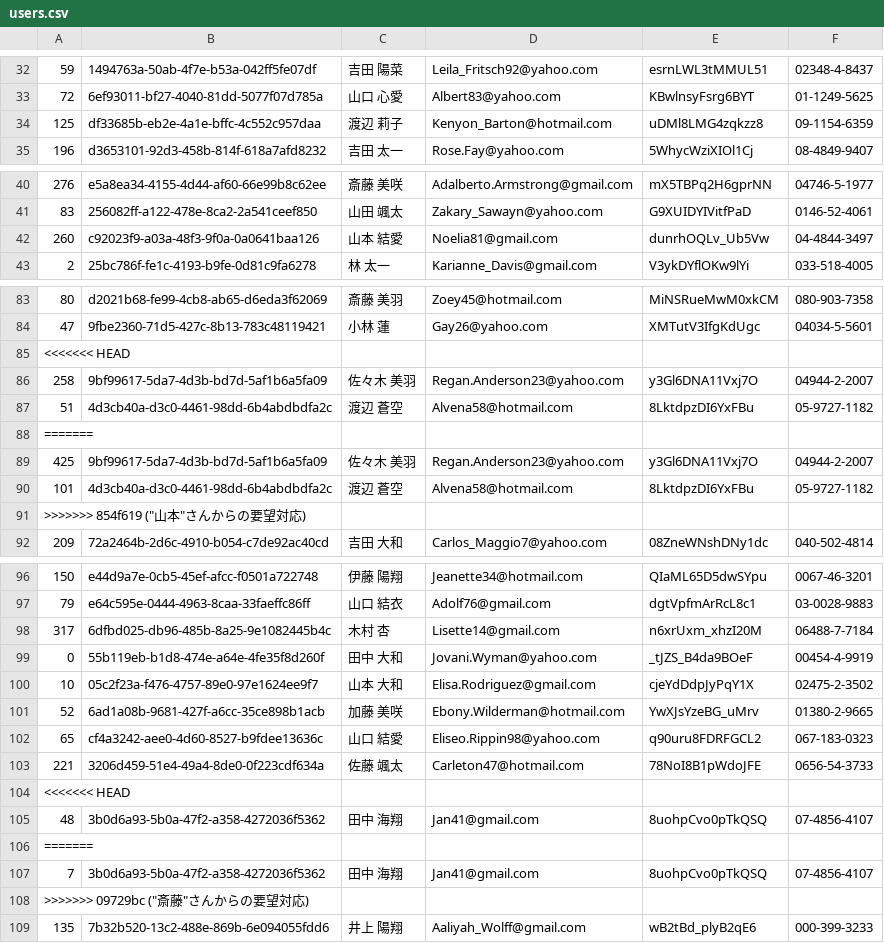
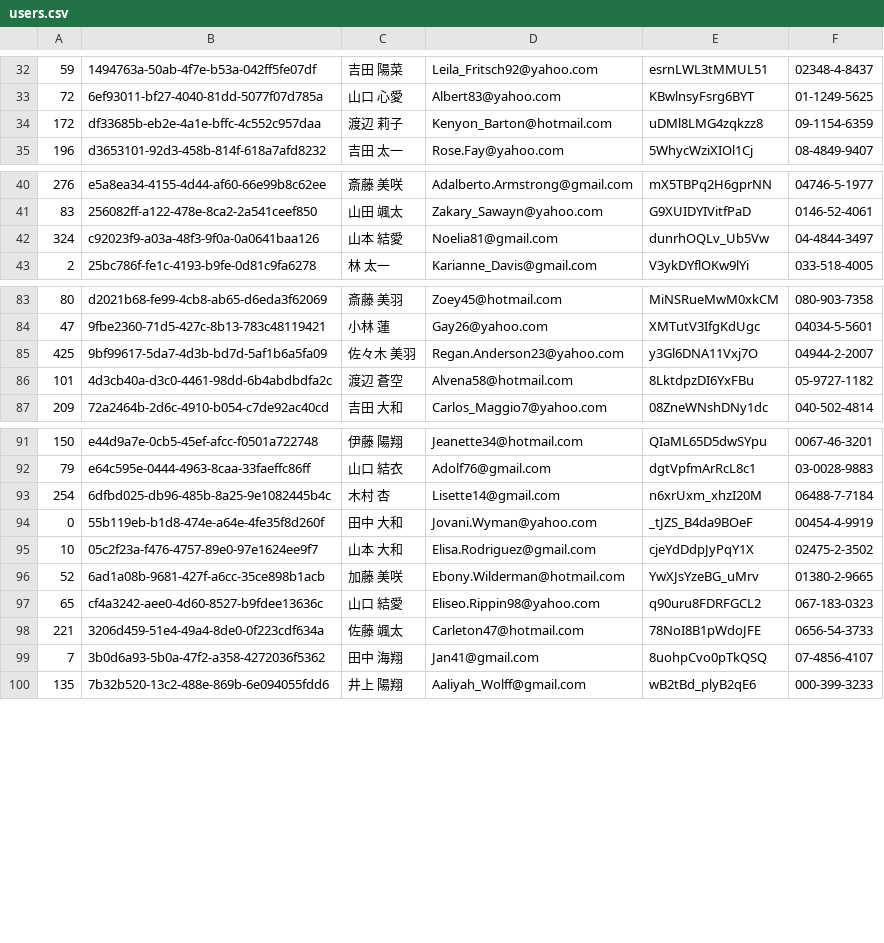
Before and after one commit to TKTG/test-minesweeper, a CSV file: users.csv, drawn as a sheet; only a part is shown, gaps mark what is left out.

Commit message:
ファイルを消すな 💢💢💢💢💢
This reverts commit 085a1cff9fe42e3f20a29c399022fd4c74a52cc1.

```diff
--- a/users.csv
+++ b/users.csv
@@ -33,3 +33,3 @@
 72,6ef93011-bf27-4040-81dd-5077f07d785a,山口 心愛,Albert83@yahoo.com,KBwlnsyFsrg6BYT,01-1249-5625
-125,df33685b-eb2e-4a1e-bffc-4c552c957daa,渡辺 莉子,Kenyon_Barton@hotmail.com,uDMl8LMG4zqkzz8,09-1154-6359
+172,df33685b-eb2e-4a1e-bffc-4c552c957daa,渡辺 莉子,Kenyon_Barton@hotmail.com,uDMl8LMG4zqkzz8,09-1154-6359
 196,d3653101-92d3-458b-814f-618a7afd8232,吉田 太一,Rose.Fay@yahoo.com,5WhycWziXIOl1Cj,08-4849-9407
@@ -41,3 +41,3 @@
 83,256082ff-a122-478e-8ca2-2a541ceef850,山田 颯太,Zakary_Sawayn@yahoo.com,G9XUIDYIVitfPaD,0146-52-4061
-260,c92023f9-a03a-48f3-9f0a-0a0641baa126,山本 結愛,Noelia81@gmail.com,dunrhOQLv_Ub5Vw,04-4844-3497
+324,c92023f9-a03a-48f3-9f0a-0a0641baa126,山本 結愛,Noelia81@gmail.com,dunrhOQLv_Ub5Vw,04-4844-3497
 2,25bc786f-fe1c-4193-b9fe-0d81c9fa6278,林 太一,Karianne_Davis@gmail.com,V3ykDYflOKw9lYi,033-518-4005
@@ -84,9 +84,4 @@
 47,9fbe2360-71d5-427c-8b13-783c48119421,小林 蓮,Gay26@yahoo.com,XMTutV3IfgKdUgc,04034-5-5601
-<<<<<<< HEAD
-258,9bf99617-5da7-4d3b-bd7d-5af1b6a5fa09,佐々木 美羽,Regan.Anderson23@yahoo.com,y3Gl6DNA11Vxj7O,04944-2-2007
-51,4d3cb40a-d3c0-4461-98dd-6b4abdbdfa2c,渡辺 蒼空,Alvena58@hotmail.com,8LktdpzDI6YxFBu,05-9727-1182
-=======
 425,9bf99617-5da7-4d3b-bd7d-5af1b6a5fa09,佐々木 美羽,Regan.Anderson23@yahoo.com,y3Gl6DNA11Vxj7O,04944-2-2007
 101,4d3cb40a-d3c0-4461-98dd-6b4abdbdfa2c,渡辺 蒼空,Alvena58@hotmail.com,8LktdpzDI6YxFBu,05-9727-1182
->>>>>>> 854f619 ("山本"さんからの要望対応)
 209,72a2464b-2d6c-4910-b054-c7de92ac40cd,吉田 大和,Carlos_Maggio7@yahoo.com,08ZneWNshDNy1dc,040-502-4814
@@ -97,3 +92,3 @@
 79,e64c595e-0444-4963-8caa-33faeffc86ff,山口 結衣,Adolf76@gmail.com,dgtVpfmArRcL8c1,03-0028-9883
-317,6dfbd025-db96-485b-8a25-9e1082445b4c,木村 杏,Lisette14@gmail.com,n6xrUxm_xhzI20M,06488-7-7184
+254,6dfbd025-db96-485b-8a25-9e1082445b4c,木村 杏,Lisette14@gmail.com,n6xrUxm_xhzI20M,06488-7-7184
 0,55b119eb-b1d8-474e-a64e-4fe35f8d260f,田中 大和,Jovani.Wyman@yahoo.com,_tJZS_B4da9BOeF,00454-4-9919
@@ -103,7 +98,3 @@
 221,3206d459-51e4-49a4-8de0-0f223cdf634a,佐藤 颯太,Carleton47@hotmail.com,78NoI8B1pWdoJFE,0656-54-3733
-<<<<<<< HEAD
-48,3b0d6a93-5b0a-47f2-a358-4272036f5362,田中 海翔,Jan41@gmail.com,8uohpCvo0pTkQSQ,07-4856-4107
-=======
 7,3b0d6a93-5b0a-47f2-a358-4272036f5362,田中 海翔,Jan41@gmail.com,8uohpCvo0pTkQSQ,07-4856-4107
->>>>>>> 09729bc ("斎藤"さんからの要望対応)
 135,7b32b520-13c2-488e-869b-6e094055fdd6,井上 陽翔,Aaliyah_Wolff@gmail.com,wB2tBd_plyB2qE6,000-399-3233
```
